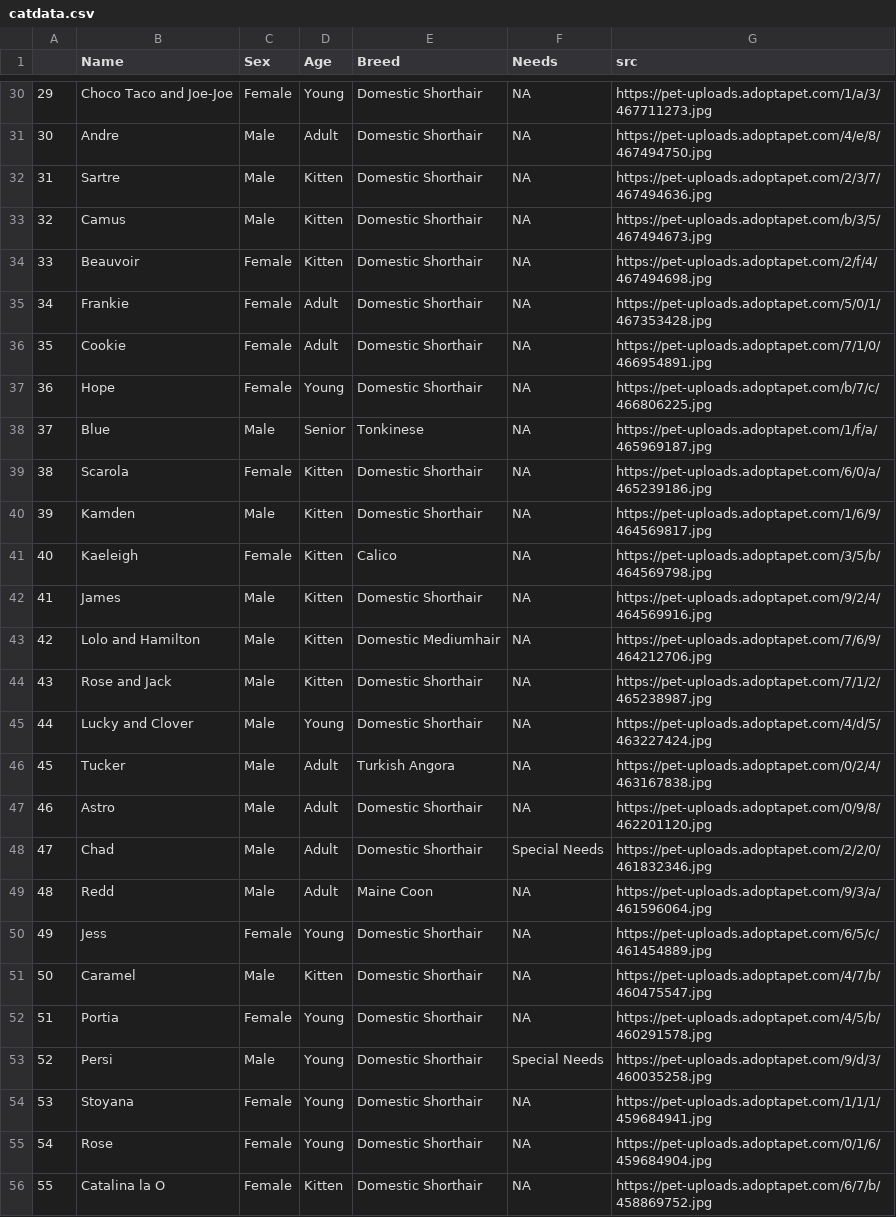
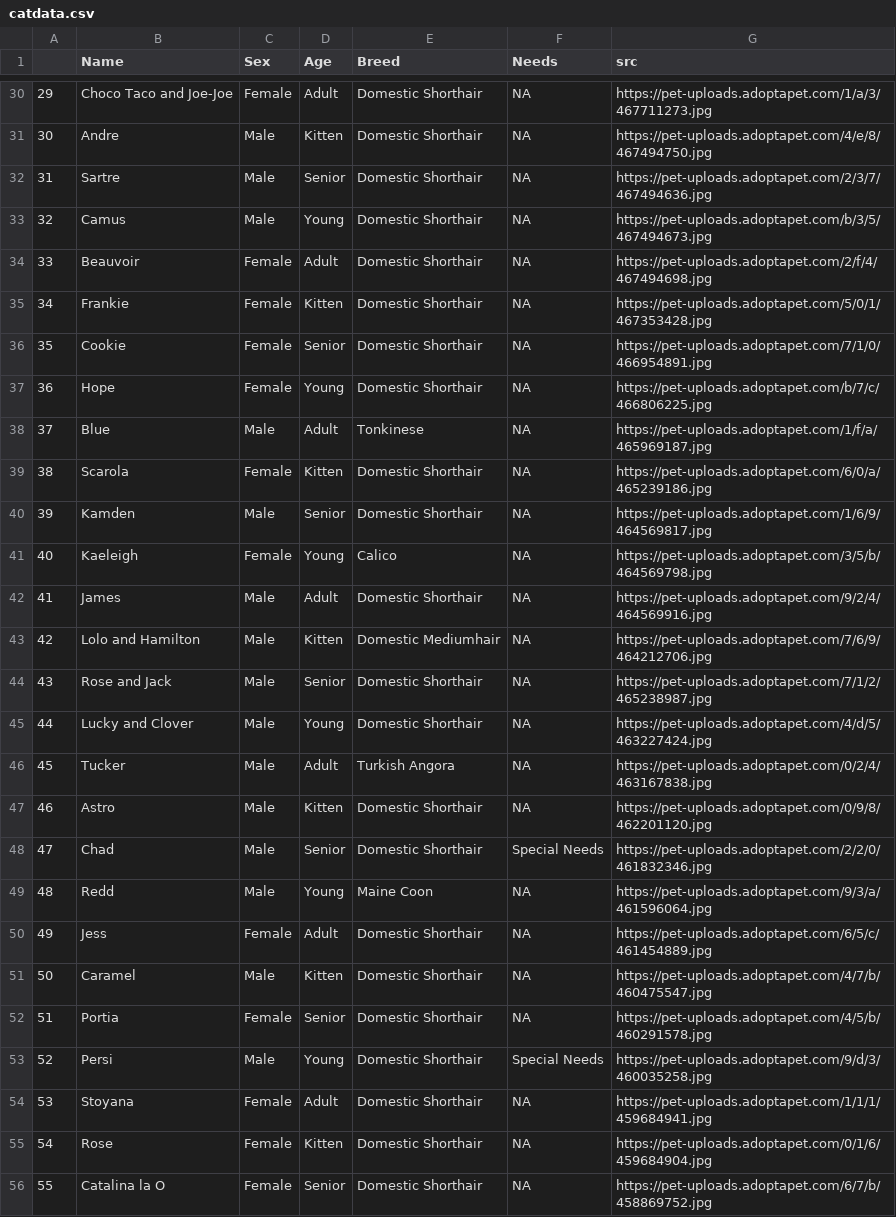
Before and after one commit to njsilbiger/AdoptDontShop, a CSV file: catdata.csv, drawn as a sheet; only a part is shown, gaps mark what is left out; the diff covers the shown part only.

Commit message:
reordered age factors to go from youngest to oldest

```diff
--- a/catdata.csv
+++ b/catdata.csv
@@ -30,27 +30,27 @@
-"29","Choco Taco and Joe-Joe ","Female","Young","Domestic Shorthair",NA,"https://pet-uploads.adoptapet.com/1/a/3/467711273.jpg"
-"30","Andre ","Male","Adult","Domestic Shorthair",NA,"https://pet-uploads.adoptapet.com/4/e/8/467494750.jpg"
-"31","Sartre ","Male","Kitten","Domestic Shorthair",NA,"https://pet-uploads.adoptapet.com/2/3/7/467494636.jpg"
-"32","Camus ","Male","Kitten","Domestic Shorthair",NA,"https://pet-uploads.adoptapet.com/b/3/5/467494673.jpg"
-"33","Beauvoir ","Female","Kitten","Domestic Shorthair",NA,"https://pet-uploads.adoptapet.com/2/f/4/467494698.jpg"
-"34","Frankie ","Female","Adult","Domestic Shorthair",NA,"https://pet-uploads.adoptapet.com/5/0/1/467353428.jpg"
-"35","Cookie ","Female","Adult","Domestic Shorthair",NA,"https://pet-uploads.adoptapet.com/7/1/0/466954891.jpg"
+"29","Choco Taco and Joe-Joe ","Female","Adult","Domestic Shorthair",NA,"https://pet-uploads.adoptapet.com/1/a/3/467711273.jpg"
+"30","Andre ","Male","Kitten","Domestic Shorthair",NA,"https://pet-uploads.adoptapet.com/4/e/8/467494750.jpg"
+"31","Sartre ","Male","Senior","Domestic Shorthair",NA,"https://pet-uploads.adoptapet.com/2/3/7/467494636.jpg"
+"32","Camus ","Male","Young","Domestic Shorthair",NA,"https://pet-uploads.adoptapet.com/b/3/5/467494673.jpg"
+"33","Beauvoir ","Female","Adult","Domestic Shorthair",NA,"https://pet-uploads.adoptapet.com/2/f/4/467494698.jpg"
+"34","Frankie ","Female","Kitten","Domestic Shorthair",NA,"https://pet-uploads.adoptapet.com/5/0/1/467353428.jpg"
+"35","Cookie ","Female","Senior","Domestic Shorthair",NA,"https://pet-uploads.adoptapet.com/7/1/0/466954891.jpg"
 "36","Hope ","Female","Young","Domestic Shorthair",NA,"https://pet-uploads.adoptapet.com/b/7/c/466806225.jpg"
-"37","Blue ","Male","Senior","Tonkinese",NA,"https://pet-uploads.adoptapet.com/1/f/a/465969187.jpg"
+"37","Blue ","Male","Adult","Tonkinese",NA,"https://pet-uploads.adoptapet.com/1/f/a/465969187.jpg"
 "38","Scarola ","Female","Kitten","Domestic Shorthair",NA,"https://pet-uploads.adoptapet.com/6/0/a/465239186.jpg"
-"39","Kamden ","Male","Kitten","Domestic Shorthair",NA,"https://pet-uploads.adoptapet.com/1/6/9/464569817.jpg"
-"40","Kaeleigh ","Female","Kitten","Calico",NA,"https://pet-uploads.adoptapet.com/3/5/b/464569798.jpg"
-"41","James ","Male","Kitten","Domestic Shorthair",NA,"https://pet-uploads.adoptapet.com/9/2/4/464569916.jpg"
+"39","Kamden ","Male","Senior","Domestic Shorthair",NA,"https://pet-uploads.adoptapet.com/1/6/9/464569817.jpg"
+"40","Kaeleigh ","Female","Young","Calico",NA,"https://pet-uploads.adoptapet.com/3/5/b/464569798.jpg"
+"41","James ","Male","Adult","Domestic Shorthair",NA,"https://pet-uploads.adoptapet.com/9/2/4/464569916.jpg"
 "42","Lolo and Hamilton ","Male","Kitten","Domestic Mediumhair",NA,"https://pet-uploads.adoptapet.com/7/6/9/464212706.jpg"
-"43","Rose and Jack ","Male","Kitten","Domestic Shorthair",NA,"https://pet-uploads.adoptapet.com/7/1/2/465238987.jpg"
+"43","Rose and Jack ","Male","Senior","Domestic Shorthair",NA,"https://pet-uploads.adoptapet.com/7/1/2/465238987.jpg"
 "44","Lucky and Clover ","Male","Young","Domestic Shorthair",NA,"https://pet-uploads.adoptapet.com/4/d/5/463227424.jpg"
 "45","Tucker ","Male","Adult","Turkish Angora",NA,"https://pet-uploads.adoptapet.com/0/2/4/463167838.jpg"
-"46","Astro ","Male","Adult","Domestic Shorthair",NA,"https://pet-uploads.adoptapet.com/0/9/8/462201120.jpg"
-"47","Chad ","Male","Adult","Domestic Shorthair","Special Needs","https://pet-uploads.adoptapet.com/2/2/0/461832346.jpg"
-"48","Redd ","Male","Adult","Maine Coon",NA,"https://pet-uploads.adoptapet.com/9/3/a/461596064.jpg"
-"49","Jess ","Female","Young","Domestic Shorthair",NA,"https://pet-uploads.adoptapet.com/6/5/c/461454889.jpg"
+"46","Astro ","Male","Kitten","Domestic Shorthair",NA,"https://pet-uploads.adoptapet.com/0/9/8/462201120.jpg"
+"47","Chad ","Male","Senior","Domestic Shorthair","Special Needs","https://pet-uploads.adoptapet.com/2/2/0/461832346.jpg"
+"48","Redd ","Male","Young","Maine Coon",NA,"https://pet-uploads.adoptapet.com/9/3/a/461596064.jpg"
+"49","Jess ","Female","Adult","Domestic Shorthair",NA,"https://pet-uploads.adoptapet.com/6/5/c/461454889.jpg"
 "50","Caramel ","Male","Kitten","Domestic Shorthair",NA,"https://pet-uploads.adoptapet.com/4/7/b/460475547.jpg"
-"51","Portia ","Female","Young","Domestic Shorthair",NA,"https://pet-uploads.adoptapet.com/4/5/b/460291578.jpg"
+"51","Portia ","Female","Senior","Domestic Shorthair",NA,"https://pet-uploads.adoptapet.com/4/5/b/460291578.jpg"
 "52","Persi ","Male","Young","Domestic Shorthair","Special Needs","https://pet-uploads.adoptapet.com/9/d/3/460035258.jpg"
-"53","Stoyana ","Female","Young","Domestic Shorthair",NA,"https://pet-uploads.adoptapet.com/1/1/1/459684941.jpg"
-"54","Rose ","Female","Young","Domestic Shorthair",NA,"https://pet-uploads.adoptapet.com/0/1/6/459684904.jpg"
-"55","Catalina la O ","Female","Kitten","Domestic Shorthair",NA,"https://pet-uploads.adoptapet.com/6/7/b/458869752.jpg"
+"53","Stoyana ","Female","Adult","Domestic Shorthair",NA,"https://pet-uploads.adoptapet.com/1/1/1/459684941.jpg"
+"54","Rose ","Female","Kitten","Domestic Shorthair",NA,"https://pet-uploads.adoptapet.com/0/1/6/459684904.jpg"
+"55","Catalina la O ","Female","Senior","Domestic Shorthair",NA,"https://pet-uploads.adoptapet.com/6/7/b/458869752.jpg"
```
Also changed, not shown: 131 edited cells elsewhere in this file, 2 other files.
